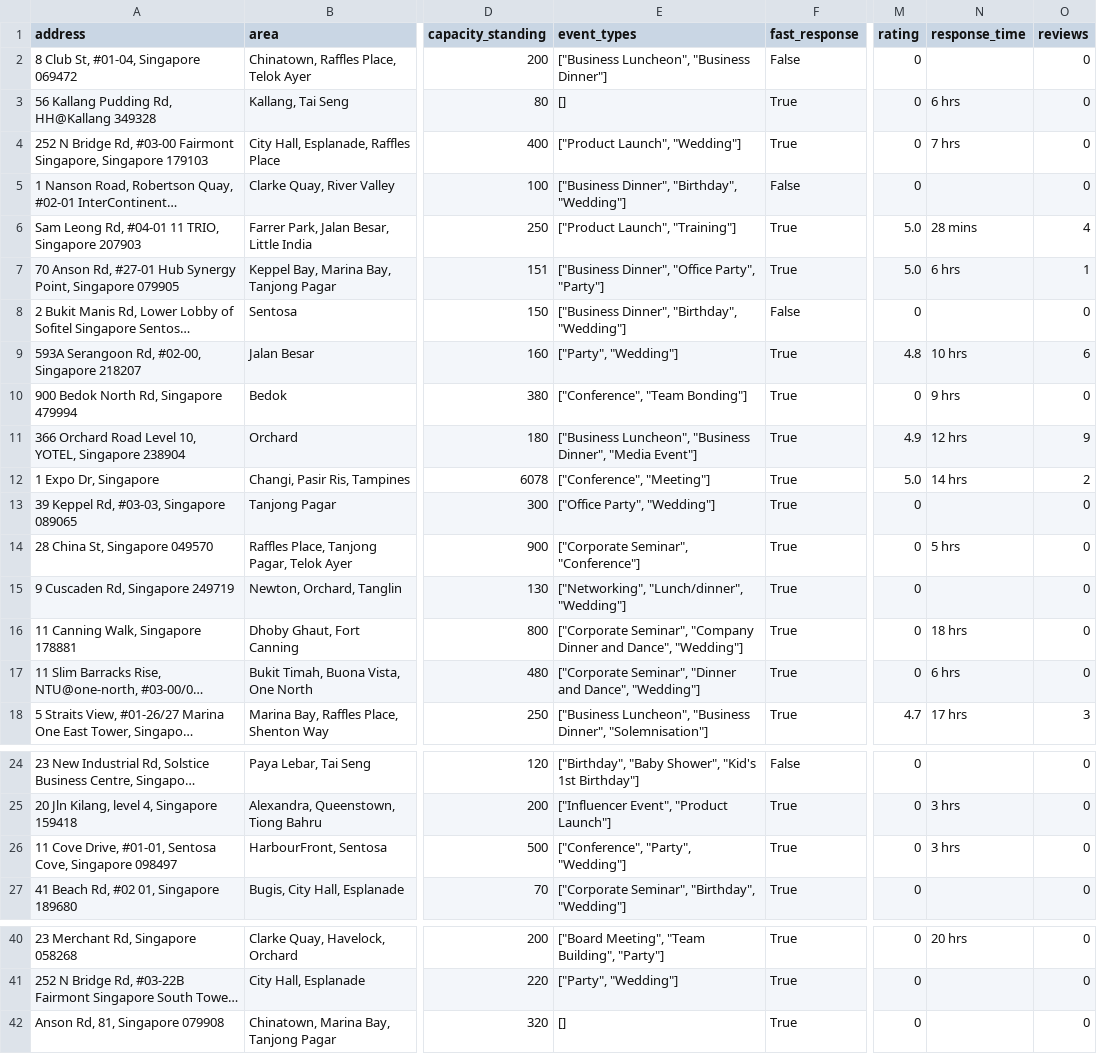
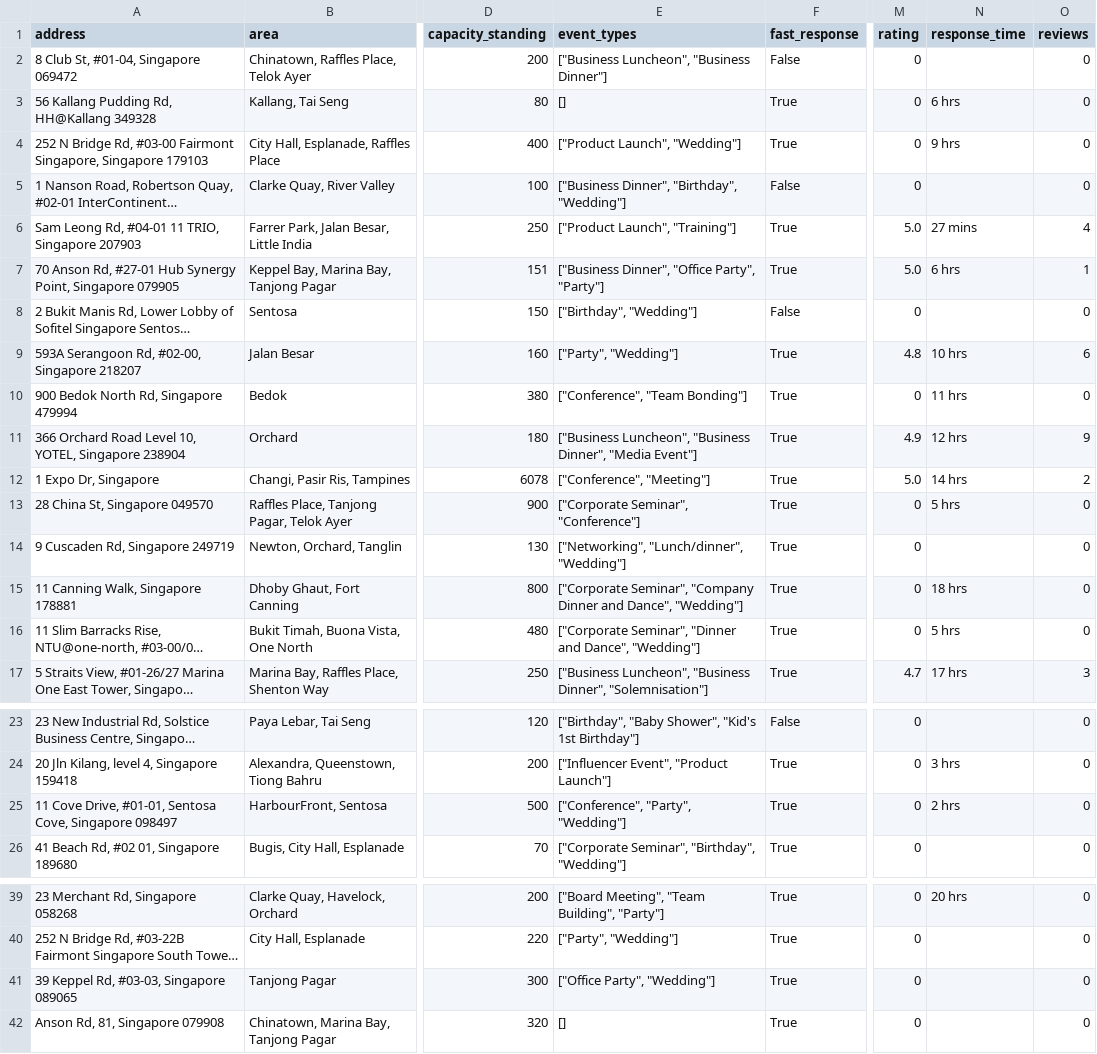
Before and after one commit to luarss/wedding-data, a CSV file: data/vrf/venues.csv, drawn as a sheet; only a part is shown, gaps mark what is left out; long unchanged cells end in …; addresses are those after the commit; the diff names each change by its address in the sheet, - before the commit and + after, or states it on an @@ line.

```diff
--- a/data/vrf/venues.csv
+++ b/data/vrf/venues.csv
-N4 (response_time): 7 hrs
+N4 (response_time): 9 hrs
-N6 (response_time): 28 mins
+N6 (response_time): 27 mins
-E8 (event_types): ["Business Dinner", "Birthday", "Wedding"]
+E8 (event_types): ["Birthday", "Wedding"]
-N10 (response_time): 9 hrs
+N10 (response_time): 11 hrs
-N16 (response_time): 6 hrs
+N16 (response_time): 5 hrs
-N25 (response_time): 3 hrs
+N25 (response_time): 2 hrs
@@ row 13 moved to row 41: 39 Keppel Rd, #03-03, Singapore 089065 @@
```
Also changed, not shown: data/bly/venues.csv, data/tv/venues.csv, 12 other files.
